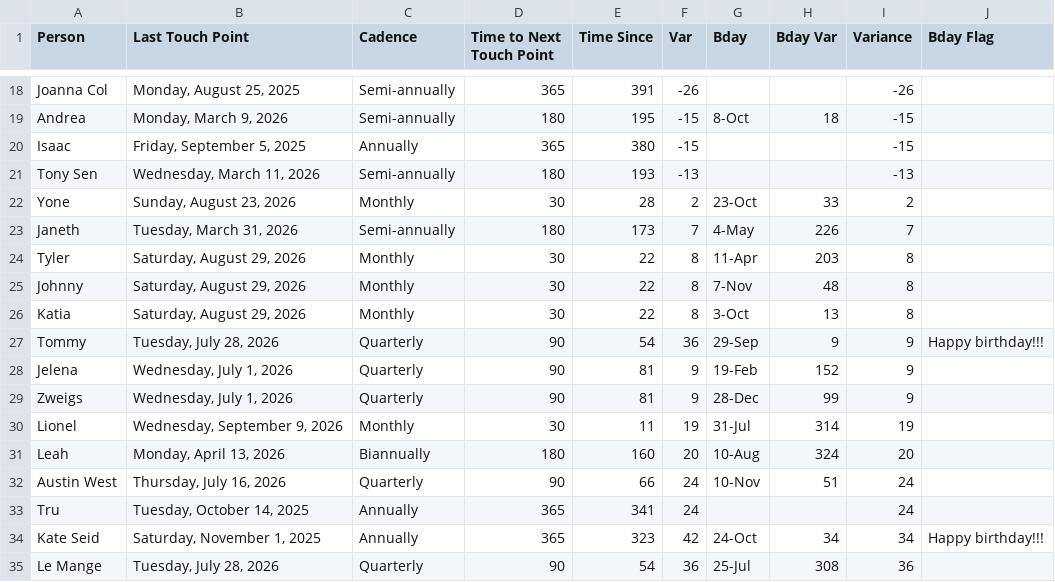
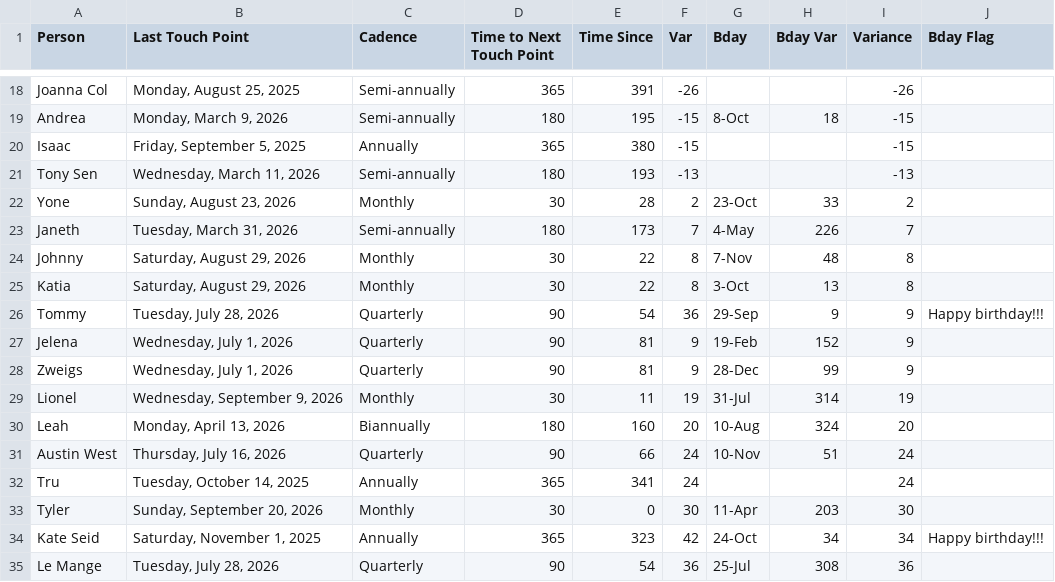
Before and after one commit to iraseidman/public, a CSV file: People.csv, drawn as a sheet; only a part is shown, gaps mark what is left out; removed rows and columns are numbered as before the commit, all else as after; the diff names each change by its address in the sheet, - before the commit and + after, or states it on an @@ line.

Commit message:
Update dashboard CSVs from Excel

```diff
--- a/People.csv
+++ b/People.csv
-row 24: Tyler | Saturday, August 29, 2026 | Monthly | 30 | 22 | 8 | 11-Apr | 203 | 8
+row 33: Tyler | Sunday, September 20, 2026 | Monthly | 30 | 0 | 30 | 11-Apr | 203 | 30
```
